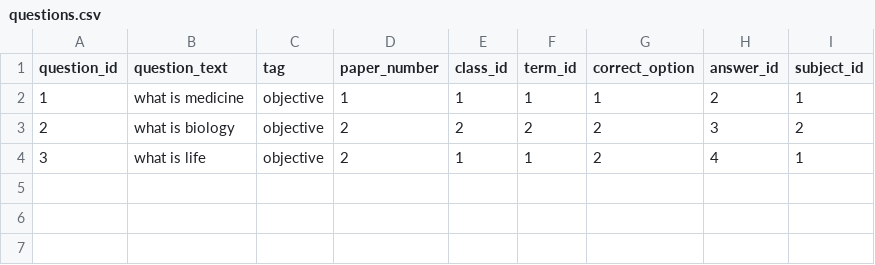
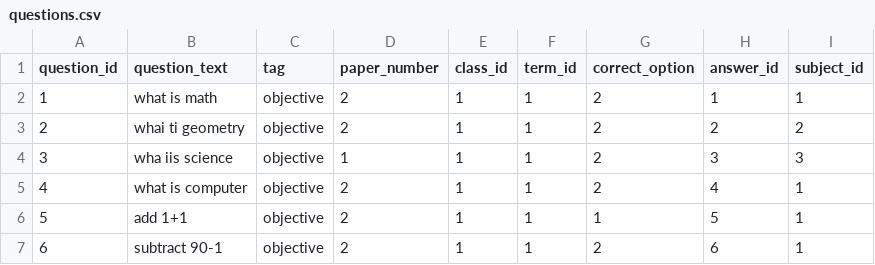
Before and after one commit to reagan-meant/OfficialEdufy, a CSV file: app/resources/files/questions.csv, drawn as a sheet.

```diff
--- a/app/resources/files/questions.csv
+++ b/app/resources/files/questions.csv
@@ -1,4 +1,7 @@
 question_id,question_text,tag,paper_number,class_id,term_id,correct_option,answer_id,subject_id
-1,"what is medicine",objective,1,1,1,1,2,1
-2,"what is biology",objective,2,2,2,2,3,2
-3,"what is life",objective,2,1,1,2,4,1
+1,"what is math",objective,2,1,1,2,1,1
+2,"whai ti geometry",objective,2,1,1,2,2,2
+3,"wha iis science",objective,1,1,1,2,3,3
+4,"what is computer",objective,2,1,1,2,4,1
+5,"add 1+1",objective,2,1,1,1,5,1
+6,"subtract 90-1",objective,2,1,1,2,6,1
```
Also changed, not shown: app/resources/files/answers.csv, 16 other files.
